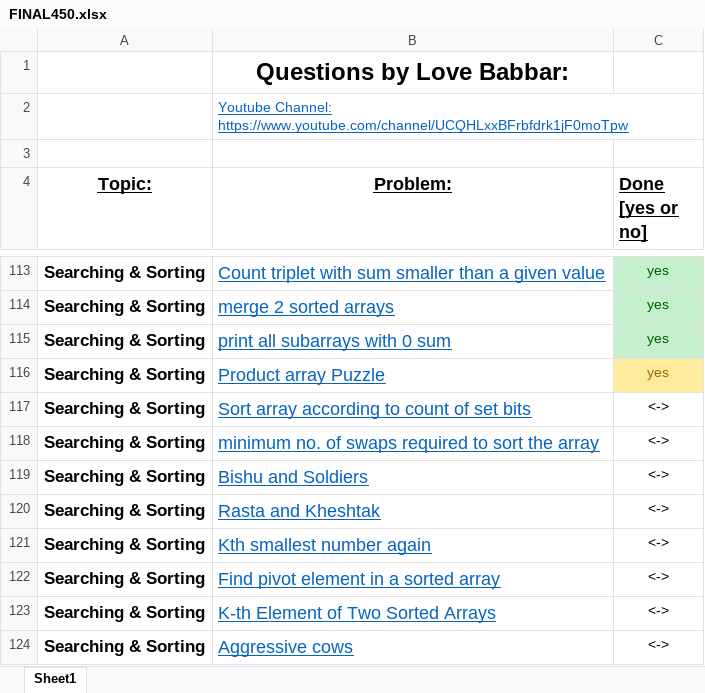
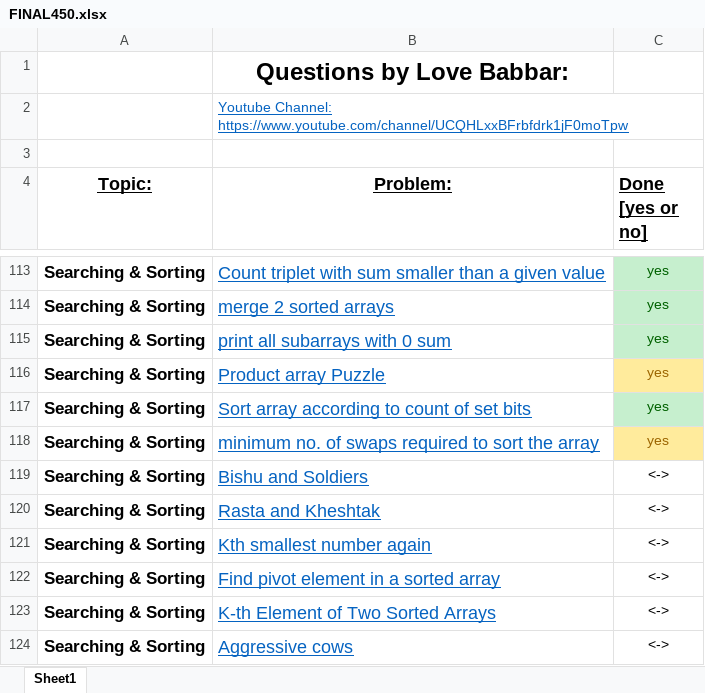
Before and after one commit to culeAkash/Love-Babbar-DSA-450-Solutions-Java, an Excel workbook: FINAL450.xlsx, sheet Sheet1, drawn as a sheet; only a part is shown, gaps mark what is left out; values as stored, in another font and other column widths than the file's, no borders; the diff names each change by its address in the sheet, - before the commit and + after, or states it on an @@ line.

Commit message:
Solved more Problems

```diff
--- a/FINAL450.xlsx (sheet Sheet1)
+++ b/FINAL450.xlsx (sheet Sheet1)
-C117:C118 (Done [yes or no]): <->
+C117:C118 (Done [yes or no]): yes
@@ C117 fill: none → #C6EFCE, text colour: black → #006100 @@
@@ C118 fill: none → #FFEB9C, text colour: black → #9C6500 @@
```
Also changed, not shown: 1 other file.
